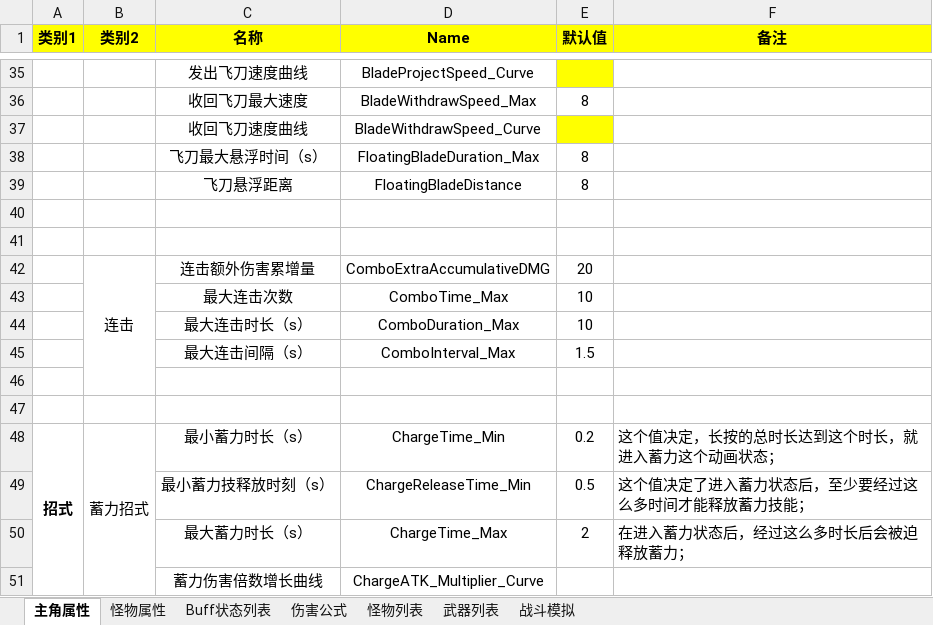
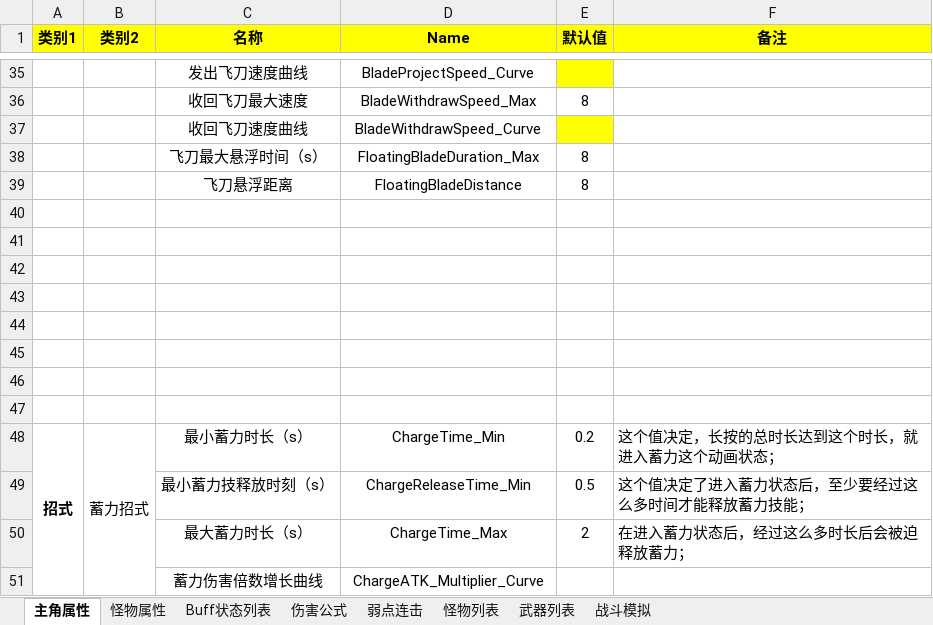
Before and after one commit to JohnTen/Code-Name-Triple-Blade-Horse, an Excel workbook: DesignDocuments/机制、系统、数值/数值系统.xlsx, sheet 主角属性, drawn as a sheet; only a part is shown, gaps mark what is left out; values as stored, in another font and other column widths than the file's, no borders; charts and pictures not drawn; the diff names each change by its address in the sheet, - before the commit and + after, or states it on an @@ line.

```diff
--- a/DesignDocuments/机制、系统、数值/数值系统.xlsx (sheet 主角属性)
+++ b/DesignDocuments/机制、系统、数值/数值系统.xlsx (sheet 主角属性)
+sheet tab: 弱点连击
-row 42:  | 连击 | 连击额外伤害累增量 | ComboExtraAccumulativeDMG | 20
+row 42: (empty)
-B42:B46 merged
-row 43:  |  | 最大连击次数 | ComboTime_Max | 10
+row 43: (empty)
-row 44:  |  | 最大连击时长（s） | ComboDuration_Max | 10
+row 44: (empty)
-row 45:  |  | 最大连击间隔（s） | ComboInterval_Max | 1.5
+row 45: (empty)
```
Also changed, not shown: sheet 怪物属性, charts or pictures, 1 other file.
